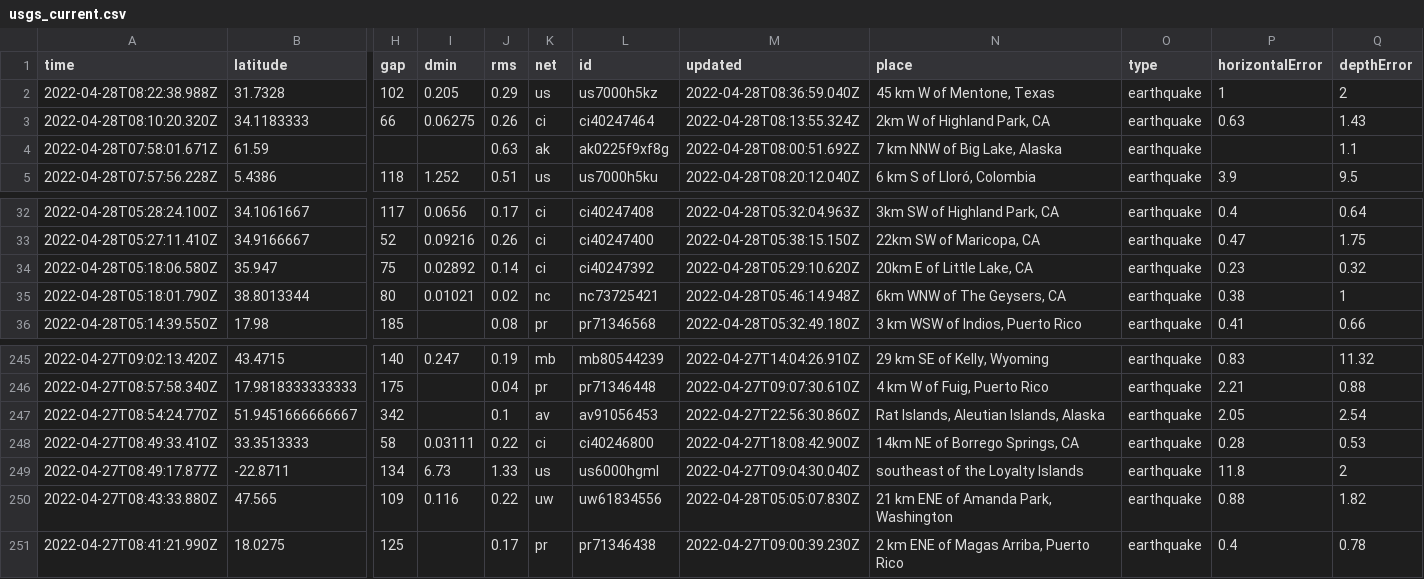
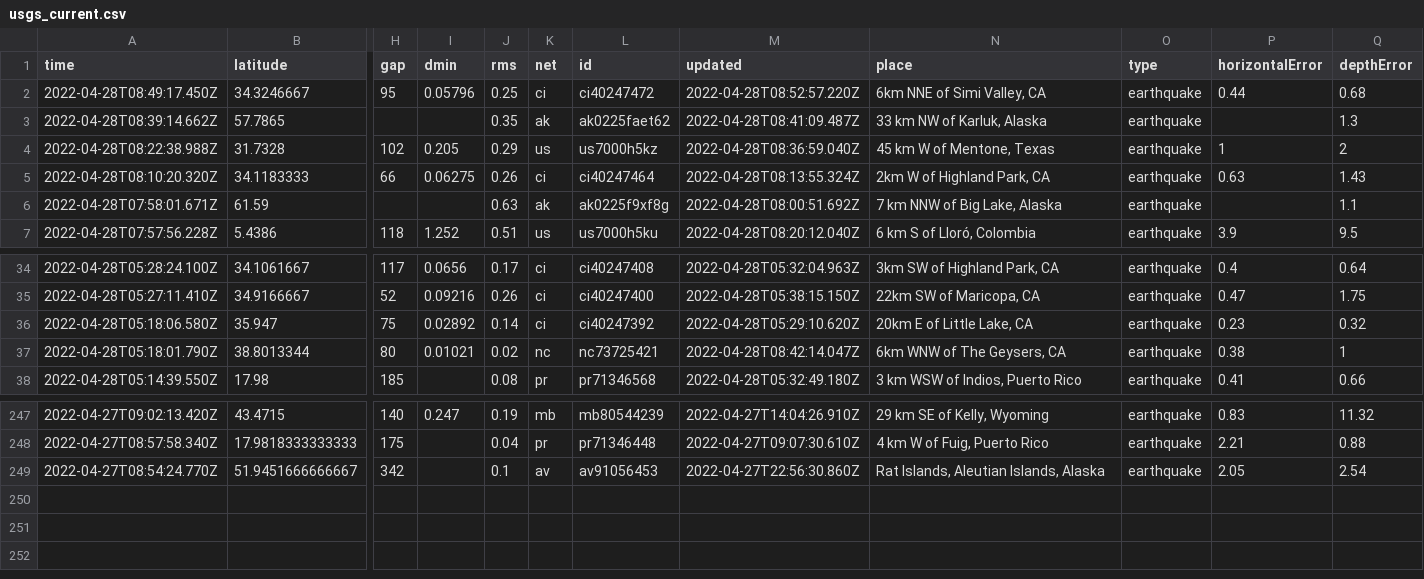
Before and after one commit to kmaepetrin/nicar22-github-actions, a CSV file: usgs_current.csv, drawn as a sheet; only a part is shown, gaps mark what is left out; removed rows and columns are numbered as before the commit, all else as after; rows hold the shown columns only; the diff names each change by its address in the sheet, - before the commit and + after, or states it on an @@ line.

```diff
--- a/usgs_current.csv
+++ b/usgs_current.csv
+row 2: 2022-04-28T08:49:17.450Z | 34.3246667 | 95 | 0.05796 | 0.25 | ci | ci40247472 | 2022-04-28T08:52:57.220Z | 6km NNE of Simi Valley, CA | earthquake | 0.44 | 0.68
+row 3: 2022-04-28T08:39:14.662Z | 57.7865 |  |  | 0.35 | ak | ak0225faet62 | 2022-04-28T08:41:09.487Z | 33 km NW of Karluk, Alaska | earthquake |  | 1.3
-M37 (updated): 2022-04-28T05:46:14.948Z
+M37 (updated): 2022-04-28T08:42:14.047Z
-row 248: 2022-04-27T08:49:33.410Z | 33.3513333 | 58 | 0.03111 | 0.22 | ci | ci40246800 | 2022-04-27T18:08:42.900Z | 14km NE of Borrego Springs, CA | earthquake | 0.28 | 0.53
-row 249: 2022-04-27T08:49:17.877Z | -22.8711 | 134 | 6.73 | 1.33 | us | us6000hgml | 2022-04-27T09:04:30.040Z | southeast of the Loyalty Islands | earthquake | 11.8 | 2
-row 250: 2022-04-27T08:43:33.880Z | 47.565 | 109 | 0.116 | 0.22 | uw | uw61834556 | 2022-04-28T05:05:07.830Z | 21 km ENE of Amanda Park, Washington | earthquake | 0.88 | 1.82
-row 251: 2022-04-27T08:41:21.990Z | 18.0275 | 125 |  | 0.17 | pr | pr71346438 | 2022-04-27T09:00:39.230Z | 2 km ENE of Magas Arriba, Puerto Rico | earthquake | 0.4 | 0.78
```
Also changed, not shown: 1 other file.
